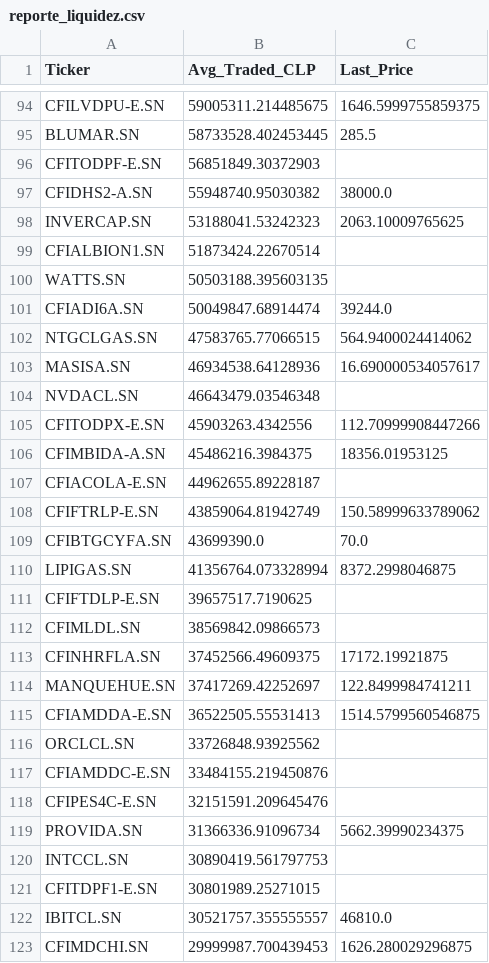
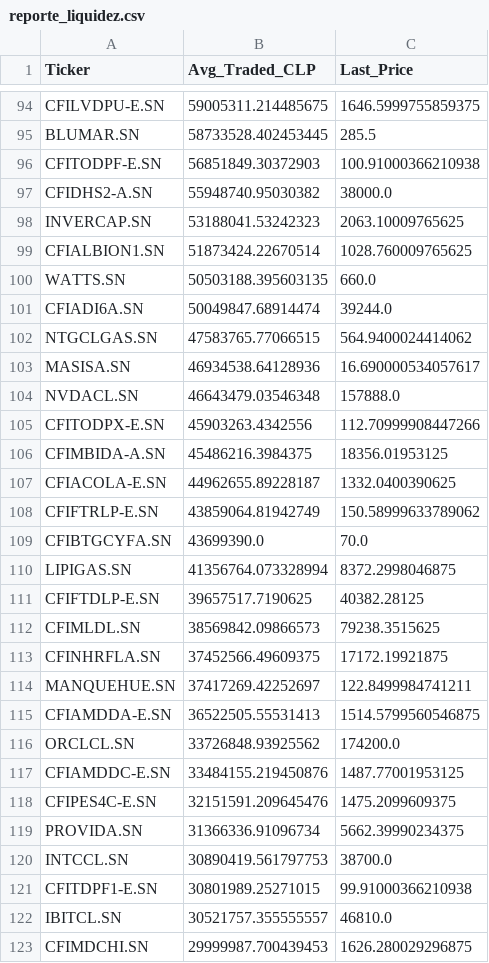
Before and after one commit to fmpalmab/iwannaberich, a CSV file: data/processed/reporte_liquidez.csv, drawn as a sheet; only a part is shown, gaps mark what is left out; the diff covers the shown part only.

```diff
--- a/data/processed/reporte_liquidez.csv
+++ b/data/processed/reporte_liquidez.csv
@@ -95,7 +95,7 @@ CFILVDPU-E.SN,59005311.214485675,1646.5999755859375
 BLUMAR.SN,58733528.402453445,285.5
-CFITODPF-E.SN,56851849.30372903,
+CFITODPF-E.SN,56851849.30372903,100.91000366210938
 CFIDHS2-A.SN,55948740.95030382,38000.0
 INVERCAP.SN,53188041.53242323,2063.10009765625
-CFIALBION1.SN,51873424.22670514,
-WATTS.SN,50503188.395603135,
+CFIALBION1.SN,51873424.22670514,1028.760009765625
+WATTS.SN,50503188.395603135,660.0
 CFIADI6A.SN,50049847.68914474,39244.0
@@ -103,6 +103,6 @@ NTGCLGAS.SN,47583765.77066515,564.9400024414062
 MASISA.SN,46934538.64128936,16.690000534057617
-NVDACL.SN,46643479.03546348,
+NVDACL.SN,46643479.03546348,157888.0
 CFITODPX-E.SN,45903263.4342556,112.70999908447266
 CFIMBIDA-A.SN,45486216.3984375,18356.01953125
-CFIACOLA-E.SN,44962655.89228187,
+CFIACOLA-E.SN,44962655.89228187,1332.0400390625
 CFIFTRLP-E.SN,43859064.81942749,150.58999633789062
@@ -110,4 +110,4 @@ CFIBTGCYFA.SN,43699390.0,70.0
 LIPIGAS.SN,41356764.073328994,8372.2998046875
-CFIFTDLP-E.SN,39657517.7190625,
-CFIMLDL.SN,38569842.09866573,
+CFIFTDLP-E.SN,39657517.7190625,40382.28125
+CFIMLDL.SN,38569842.09866573,79238.3515625
 CFINHRFLA.SN,37452566.49609375,17172.19921875
@@ -115,8 +115,8 @@ MANQUEHUE.SN,37417269.42252697,122.8499984741211
 CFIAMDDA-E.SN,36522505.55531413,1514.5799560546875
-ORCLCL.SN,33726848.93925562,
-CFIAMDDC-E.SN,33484155.219450876,
-CFIPES4C-E.SN,32151591.209645476,
+ORCLCL.SN,33726848.93925562,174200.0
+CFIAMDDC-E.SN,33484155.219450876,1487.77001953125
+CFIPES4C-E.SN,32151591.209645476,1475.2099609375
 PROVIDA.SN,31366336.91096734,5662.39990234375
-INTCCL.SN,30890419.561797753,
-CFITDPF1-E.SN,30801989.25271015,
+INTCCL.SN,30890419.561797753,38700.0
+CFITDPF1-E.SN,30801989.25271015,99.91000366210938
 IBITCL.SN,30521757.355555557,46810.0
```
Also changed, not shown: 102 edited cells elsewhere in this file, data/raw/maestro_tickers.csv, data/reporte_oportunidades.csv, 33 other files.
